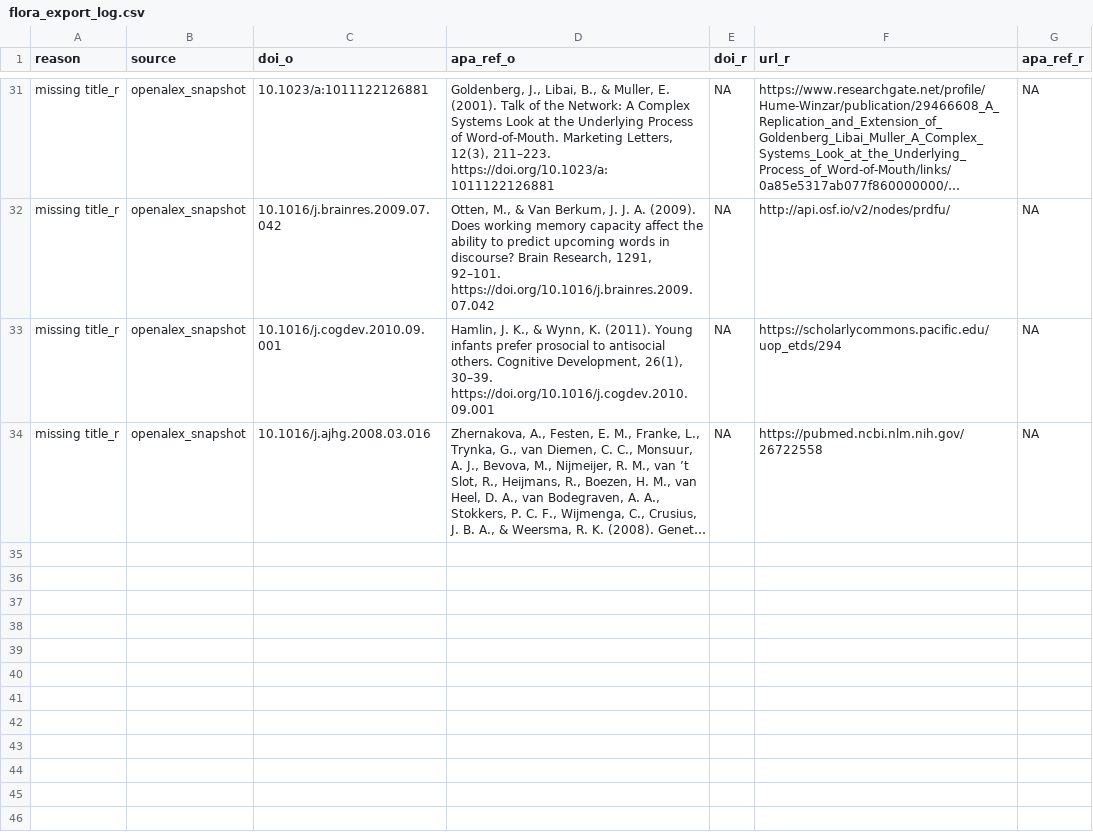
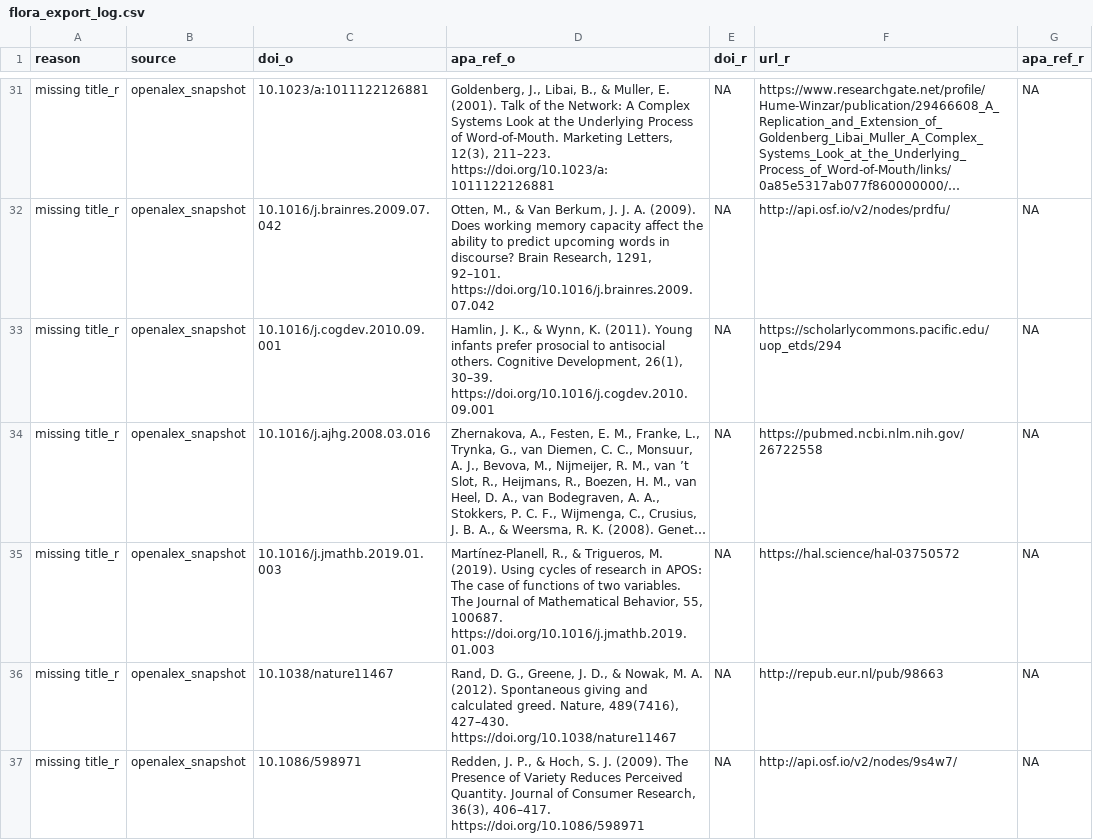
Before and after one commit to forrtproject/fred-data, a CSV file: output/flora_export_log.csv, drawn as a sheet; only a part is shown, gaps mark what is left out; long unchanged cells end in …; the diff names each change by its address in the sheet, - before the commit and + after, or states it on an @@ line.

```diff
--- a/output/flora_export_log.csv
+++ b/output/flora_export_log.csv
+row 35: missing title_r | openalex_snapshot | 10.1016/j.jmathb.2019.01.003 | Martínez-Planell, R., & Trigueros, M. (2019). Using cycles of research in APOS: The case of functions of two variables. The Journal of Mathematical Behavior, 55, 100687. https://doi.org/10.1016/j.jmathb.2019.01.003 | NA | https://hal.science/hal-03750572 | NA
+row 36: missing title_r | openalex_snapshot | 10.1038/nature11467 | Rand, D. G., Greene, J. D., & Nowak, M. A. (2012). Spontaneous giving and calculated greed. Nature, 489(7416), 427–430. https://doi.org/10.1038/nature11467 | NA | http://repub.eur.nl/pub/98663 | NA
+row 37: missing title_r | openalex_snapshot | 10.1086/598971 | Redden, J. P., & Hoch, S. J. (2009). The Presence of Variety Reduces Perceived Quantity. Journal of Consumer Research, 36(3), 406–417. https://doi.org/10.1086/598971 | NA | http://api.osf.io/v2/nodes/9s4w7/ | NA
```
Also changed, not shown: cache/openalex_keywords_language.csv, cache/unpaywall_oa.csv, 5 other files.
